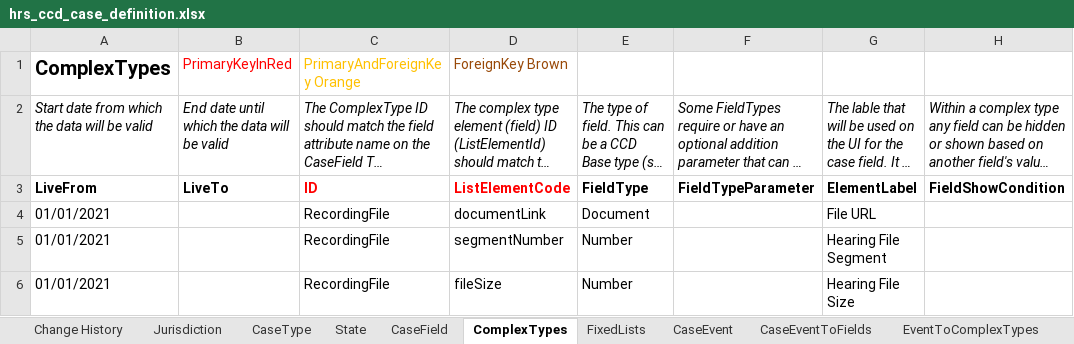
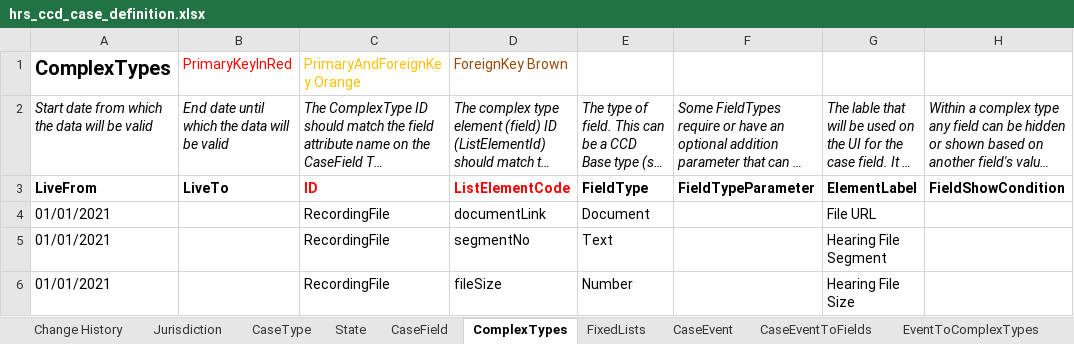
Before and after one commit to uk-gov-mirror/hmcts.em-hrs-api, an Excel workbook: src/aat/resources/hrs_ccd_case_definition.xlsx, sheet ComplexTypes, drawn as a sheet; only a part is shown; long unchanged cells end in …; values as stored, in another font and other column widths than the file's, no borders; the diff names each change by its address in the sheet, - before the commit and + after, or states it on an @@ line.

```diff
--- a/src/aat/resources/hrs_ccd_case_definition.xlsx (sheet ComplexTypes)
+++ b/src/aat/resources/hrs_ccd_case_definition.xlsx (sheet ComplexTypes)
-D5: segmentNumber
+D5: segmentNo
-E5: Number
+E5: Text
```
Also changed, not shown: sheet CaseEvent, sheet State, sheet AuthorisationComplexType, src/aat/resources/hrs_ccd_case_definition_AAT.xlsx, 14 other files.
